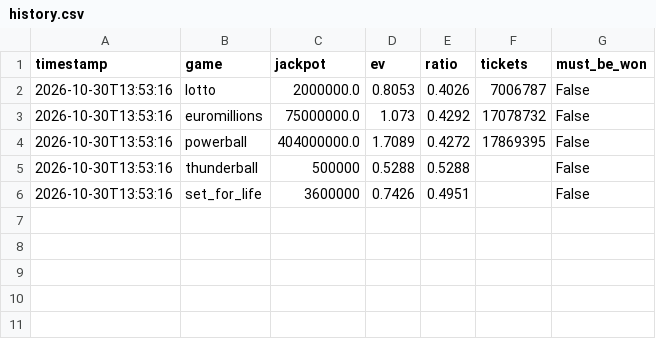
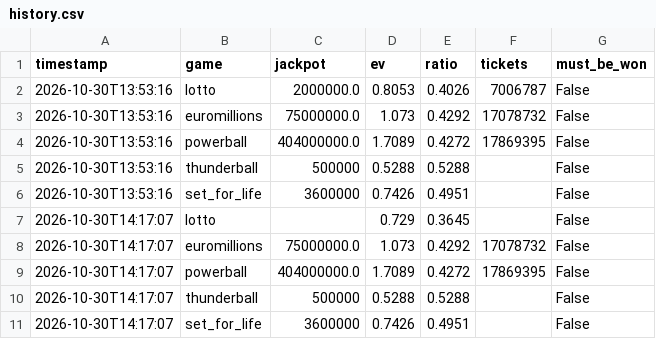
Before and after one commit to LStanbrook/lottery-ev-monitor, a CSV file: data/history.csv, drawn as a sheet.

```diff
--- a/data/history.csv
+++ b/data/history.csv
@@ -6 +6,6 @@ timestamp,game,jackpot,ev,ratio,tickets,must_be_won
 2026-10-30T13:53:16,set_for_life,3600000,0.7426,0.4951,,False
+2026-10-30T14:17:07,lotto,,0.729,0.3645,,False
+2026-10-30T14:17:07,euromillions,75000000.0,1.073,0.4292,17078732,False
+2026-10-30T14:17:07,powerball,404000000.0,1.7089,0.4272,17869395,False
+2026-10-30T14:17:07,thunderball,500000,0.5288,0.5288,,False
+2026-10-30T14:17:07,set_for_life,3600000,0.7426,0.4951,,False
```
Also changed, not shown: 1 other file.
